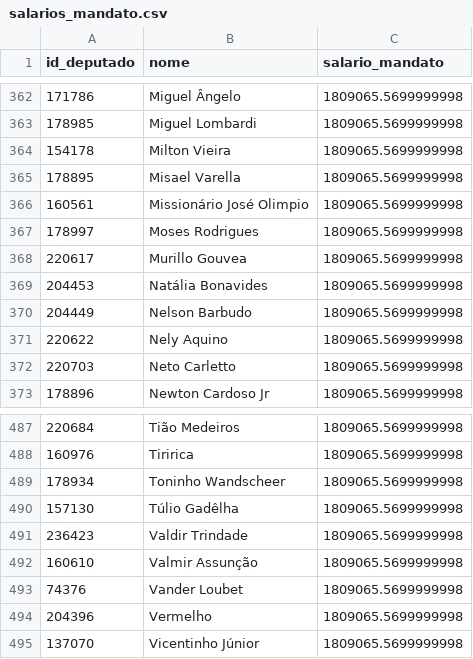
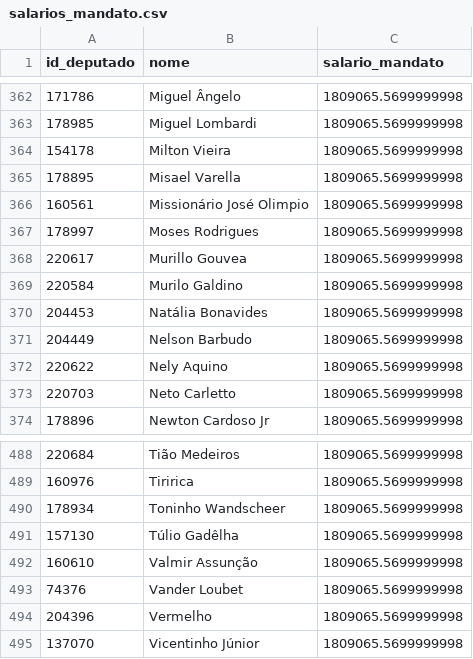
Before and after one commit to filip3dr/parlamento-mil-grau, a CSV file: salarios_mandato.csv, drawn as a sheet; only a part is shown, gaps mark what is left out.

```diff
--- a/salarios_mandato.csv
+++ b/salarios_mandato.csv
@@ -368,2 +368,3 @@ id_deputado,nome,salario_mandato
 220617,Murillo Gouvea,1809065.5699999998
+220584,Murilo Galdino,1809065.5699999998
 204453,Natália Bonavides,1809065.5699999998
@@ -490,3 +491,2 @@ id_deputado,nome,salario_mandato
 157130,Túlio Gadêlha,1809065.5699999998
-236423,Valdir Trindade,1809065.5699999998
 160610,Valmir Assunção,1809065.5699999998
```
